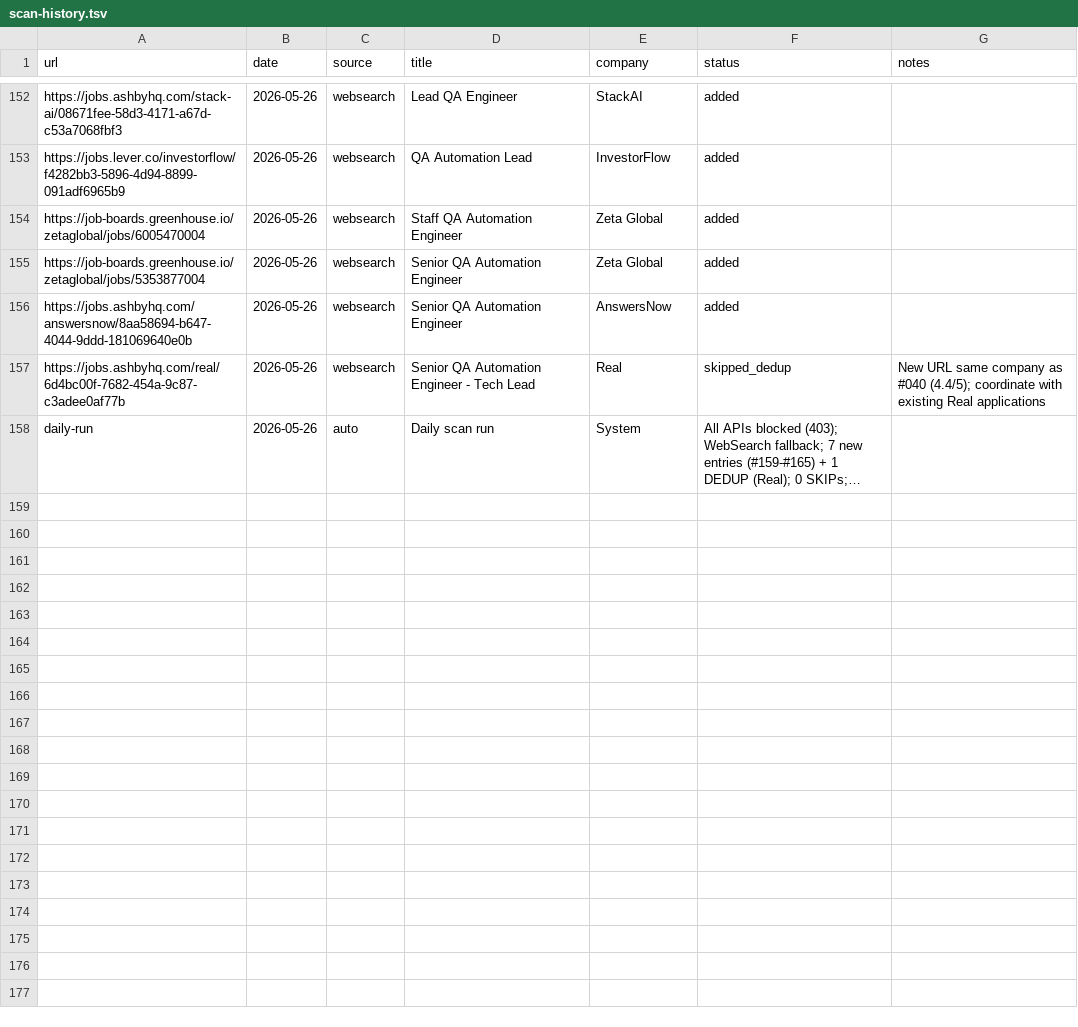
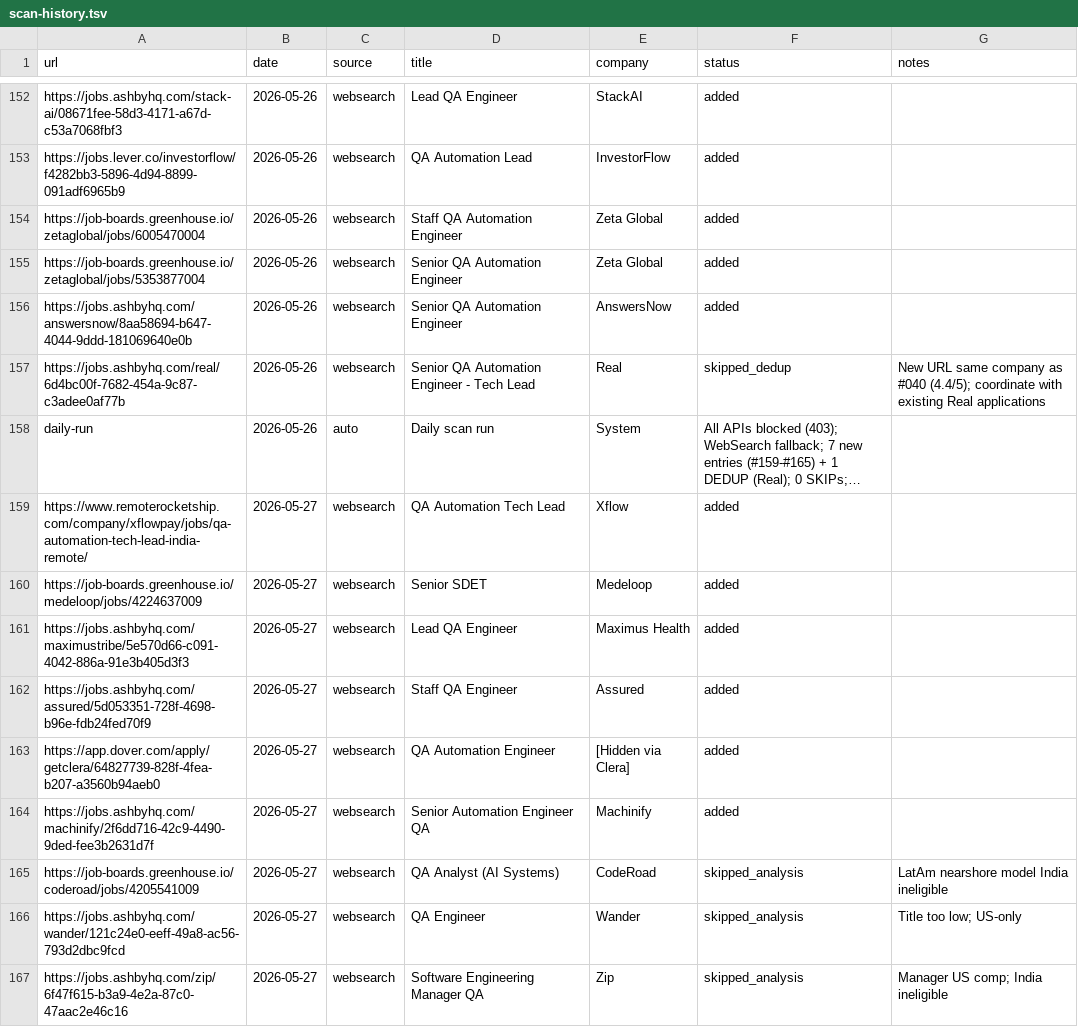
Before and after one commit to Gaurav-Khungar/career-ops, a TSV file: data/scan-history.tsv, drawn as a sheet; only a part is shown, gaps mark what is left out; long unchanged cells end in …; the diff names each change by its address in the sheet, - before the commit and + after, or states it on an @@ line.

```diff
--- a/data/scan-history.tsv
+++ b/data/scan-history.tsv
+row 159: https://www.remoterocketship.com/company/xflowpay/jobs/qa-automation-tech-lead-india-remote/ | 2026-05-27 | websearch | QA Automation Tech Lead | Xflow | added
+row 160: https://job-boards.greenhouse.io/medeloop/jobs/4224637009 | 2026-05-27 | websearch | Senior SDET | Medeloop | added
+row 161: https://jobs.ashbyhq.com/maximustribe/5e570d66-c091-4042-886a-91e3b405d3f3 | 2026-05-27 | websearch | Lead QA Engineer | Maximus Health | added
+row 162: https://jobs.ashbyhq.com/assured/5d053351-728f-4698-b96e-fdb24fed70f9 | 2026-05-27 | websearch | Staff QA Engineer | Assured | added
+row 163: https://app.dover.com/apply/getclera/64827739-828f-4fea-b207-a3560b94aeb0 | 2026-05-27 | websearch | QA Automation Engineer | [Hidden via Clera] | added
+row 164: https://jobs.ashbyhq.com/machinify/2f6dd716-42c9-4490-9ded-fee3b2631d7f | 2026-05-27 | websearch | Senior Automation Engineer QA | Machinify | added
+row 165: https://job-boards.greenhouse.io/coderoad/jobs/4205541009 | 2026-05-27 | websearch | QA Analyst (AI Systems) | CodeRoad | skipped_analysis | LatAm nearshore model India ineligible
+row 166: https://jobs.ashbyhq.com/wander/121c24e0-eeff-49a8-ac56-793d2dbc9fcd | 2026-05-27 | websearch | QA Engineer | Wander | skipped_analysis | Title too low; US-only
+row 167: https://jobs.ashbyhq.com/zip/6f47f615-b3a9-4e2a-87c0-47aac2e46c16 | 2026-05-27 | websearch | Software Engineering Manager QA | Zip | skipped_analysis | Manager US comp; India ineligible
```
Also changed, not shown: 12 other files.
